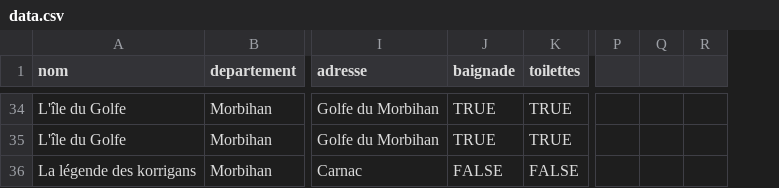
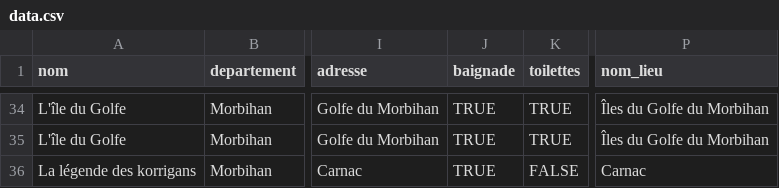
Before and after one commit to mperreir/Hyblab2021, a CSV file: mer-a/server/data.csv, drawn as a sheet; only a part is shown, gaps mark what is left out; removed rows and columns are numbered as before the commit, all else as after; the diff covers the shown part only; the diff names each change by its address in the sheet, - before the commit and + after, or states it on an @@ line.

```diff
--- a/mer-a/server/data.csv
+++ b/mer-a/server/data.csv
-column P, empty
-column Q, empty
-column R, empty
+column P (nom_lieu), rows 34-36: Îles du Golfe du Morbihan | Îles du Golfe du Morbihan | Carnac
-J36 (baignade): FALSE
+J36 (baignade): TRUE
```
Also changed, not shown: 37 edited cells elsewhere in this file, 46 other files.
